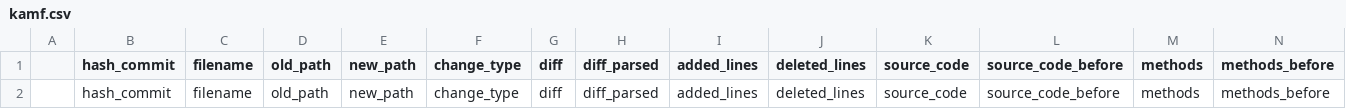
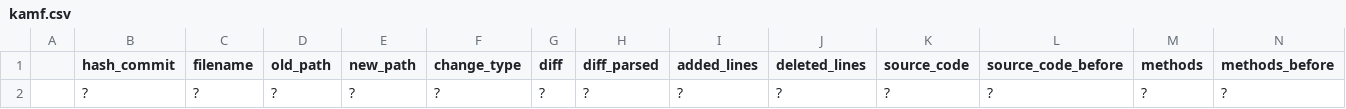
Before and after one commit to myplayareas/myscp, a CSV file: kamf.csv, drawn as a sheet; only a part is shown; removed rows and columns are numbered as before the commit, all else as after; rows hold the shown columns only; the diff names each change by its address in the sheet, - before the commit and + after, or states it on an @@ line.

Commit message:
Update kamf.csv

```diff
--- a/kamf.csv
+++ b/kamf.csv
-row 2:  | hash_commit | filename | old_path | new_path | change_type | diff | diff_parsed | added_lines | deleted_lines | source_code | source_code_before | methods | methods_before
+row 2:  | ? | ? | ? | ? | ? | ? | ? | ? | ? | ? | ? | ? | ?
```
